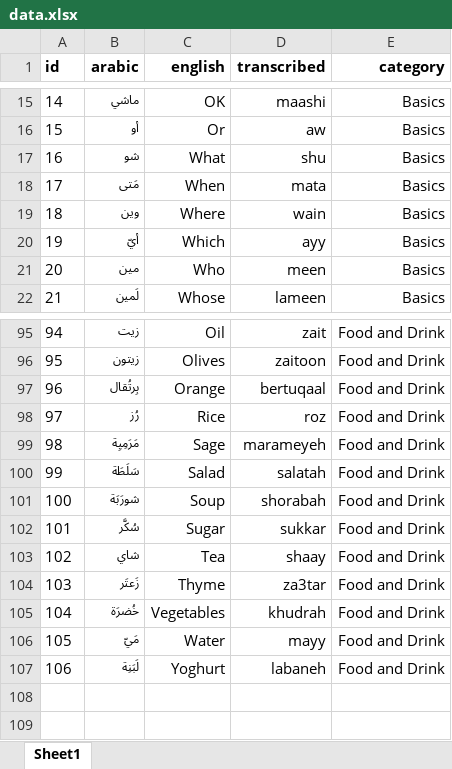
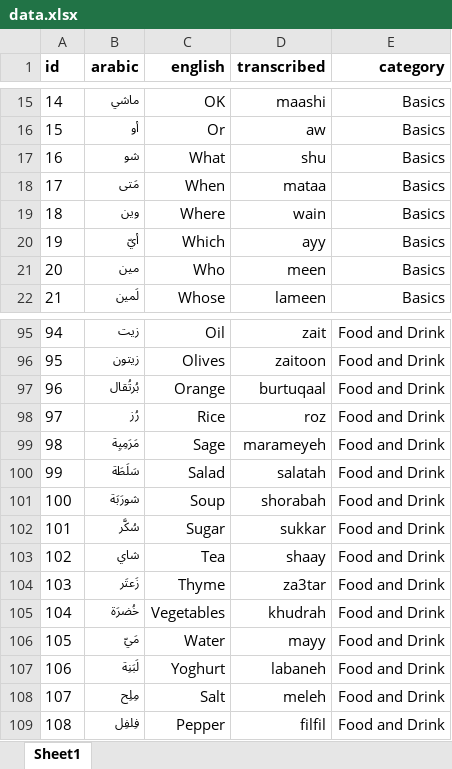
Before and after one commit to vladimiriii/arabic-flashcards, an Excel workbook: static/data/public/data.xlsx, sheet Sheet1, drawn as a sheet; only a part is shown, gaps mark what is left out; values as stored, in another font and other column widths than the file's, no borders; the diff names each change by its address in the sheet, - before the commit and + after, or states it on an @@ line.

```diff
--- a/static/data/public/data.xlsx (sheet Sheet1)
+++ b/static/data/public/data.xlsx (sheet Sheet1)
-D18 (transcribed): mata
+D18 (transcribed): mataa
-B97 (arabic): بِرتُقال
+B97 (arabic): بُرتُقال
-D97 (transcribed): bertuqaal
+D97 (transcribed): burtuqaal
+row 108: 107 | مِلِح | Salt | meleh | Food and Drink
+row 109: 108 | فِلفِل | Pepper | filfil | Food and Drink
```
Also changed, not shown: 1 other file.
